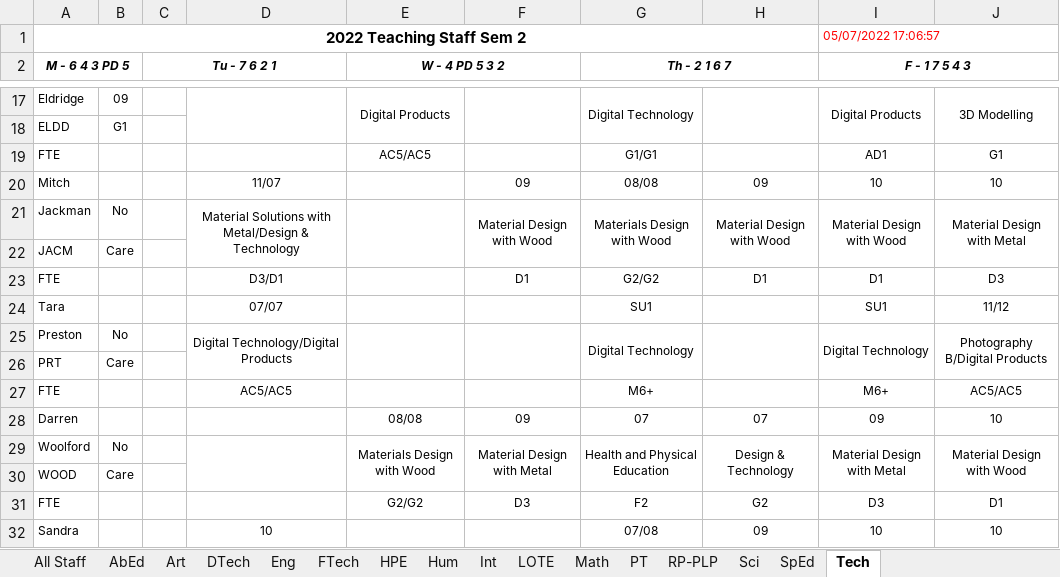
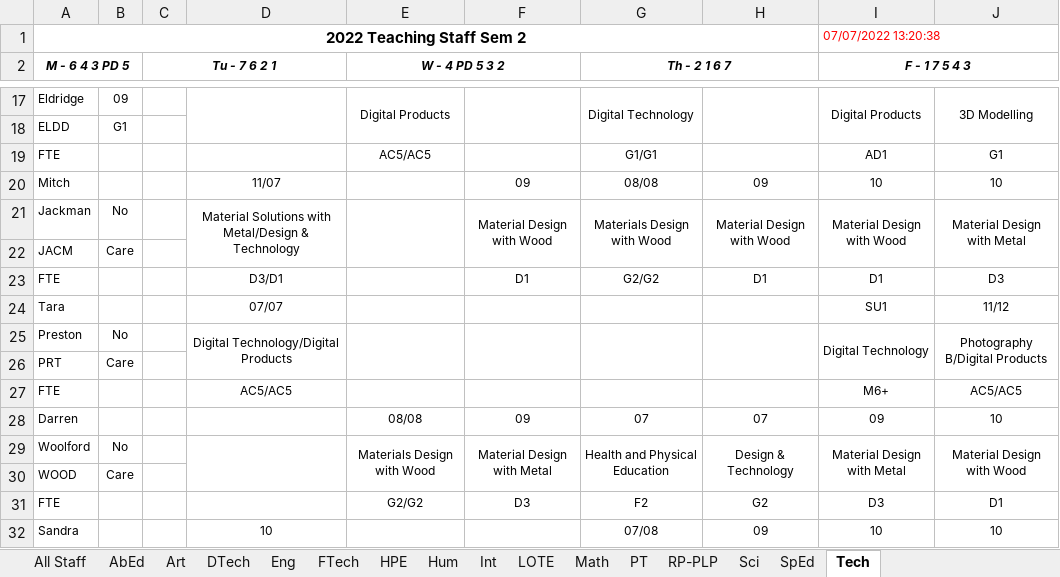
Before and after one commit to MrEldridge22/timetabling, an Excel workbook: Subject Allocations.xlsx, sheet Tech, drawn as a sheet; only a part is shown, gaps mark what is left out; values as stored, in another font and other column widths than the file's, no borders; the diff names each change by its address in the sheet, - before the commit and + after, or states it on an @@ line.

```diff
--- a/Subject Allocations.xlsx (sheet Tech)
+++ b/Subject Allocations.xlsx (sheet Tech)
-I1 (F - 1 7 5 4 3): 05/07/2022 17:06:57
+I1 (F - 1 7 5 4 3): 07/07/2022 13:20:38
-G24 (Th - 2 1 6 7): SU1
+G24 (Th - 2 1 6 7): (empty)
-G25 (Th - 2 1 6 7): Digital Technology
+G25 (Th - 2 1 6 7): (empty)
-G27 (Th - 2 1 6 7): M6+
+G27 (Th - 2 1 6 7): (empty)
```
Also changed, not shown: sheet PT, sheet Sci, sheet Hum, sheet Math, sheet Art, sheet SpEd, 9 more sheets, 5 other files.
